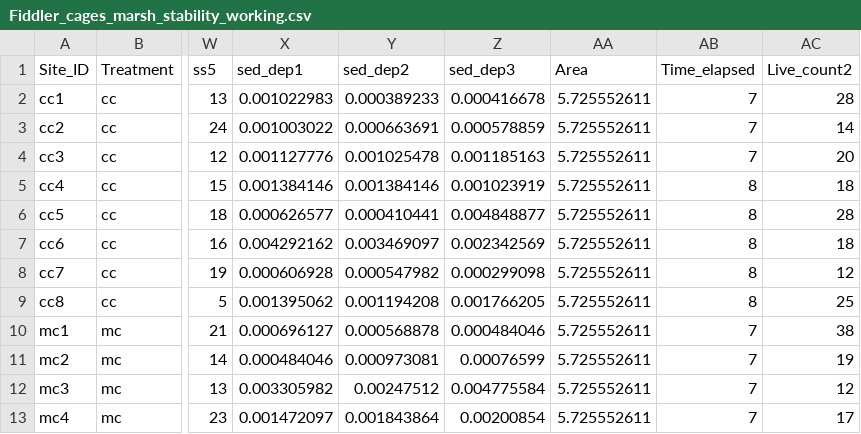
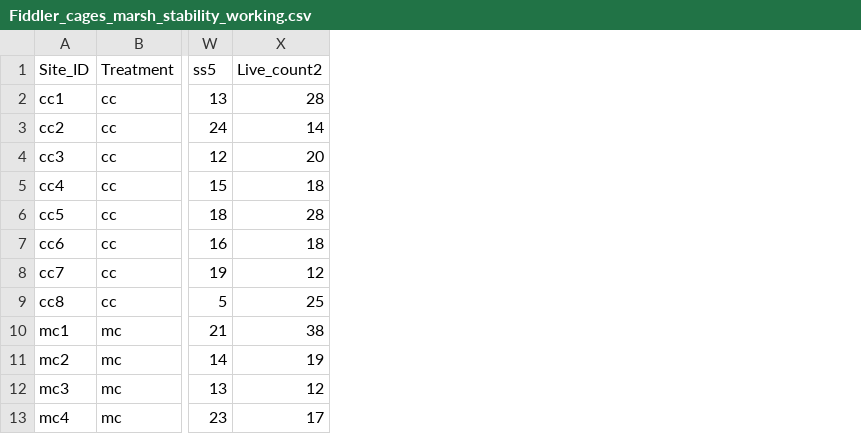
Before and after one commit to elizabethaoliver/MSCi_669_hw1_Oliver, a CSV file: Fiddler_cages_marsh_stability_working.csv, drawn as a sheet; only a part is shown, gaps mark what is left out; the diff names each change by its address in the sheet, - before the commit and + after, or states it on an @@ line.

```diff
--- a/Fiddler_cages_marsh_stability_working.csv
+++ b/Fiddler_cages_marsh_stability_working.csv
-column X (sed_dep1), rows 2-13: 0.001022983 | 0.001003022 | 0.001127776 | 0.001384146 | 0.000626577 | 0.004292162 | 0.000606928 | 0.001395062 | 0.000696127 | 0.000484046 | 0.003305982 | 0.001472097
-column Y (sed_dep2), rows 2-13: 0.000389233 | 0.000663691 | 0.001025478 | 0.001384146 | 0.000410441 | 0.003469097 | 0.000547982 | 0.001194208 | 0.000568878 | 0.000973081 | 0.00247512 | 0.001843864
-column Z (sed_dep3), rows 2-13: 0.000416678 | 0.000578859 | 0.001185163 | 0.001023919 | 0.004848877 | 0.002342569 | 0.000299098 | 0.001766205 | 0.000484046 | 0.00076599 | 0.004775584 | 0.00200854
-column AA (Area), rows 2-13: all 5.725552611
-column AB (Time_elapsed), rows 2-13: 7 | 7 | 7 | 8 | 8 | 8 | 8 | 8 | 7 | 7 | 7 | 7
```
Also changed, not shown: 4 other files.
